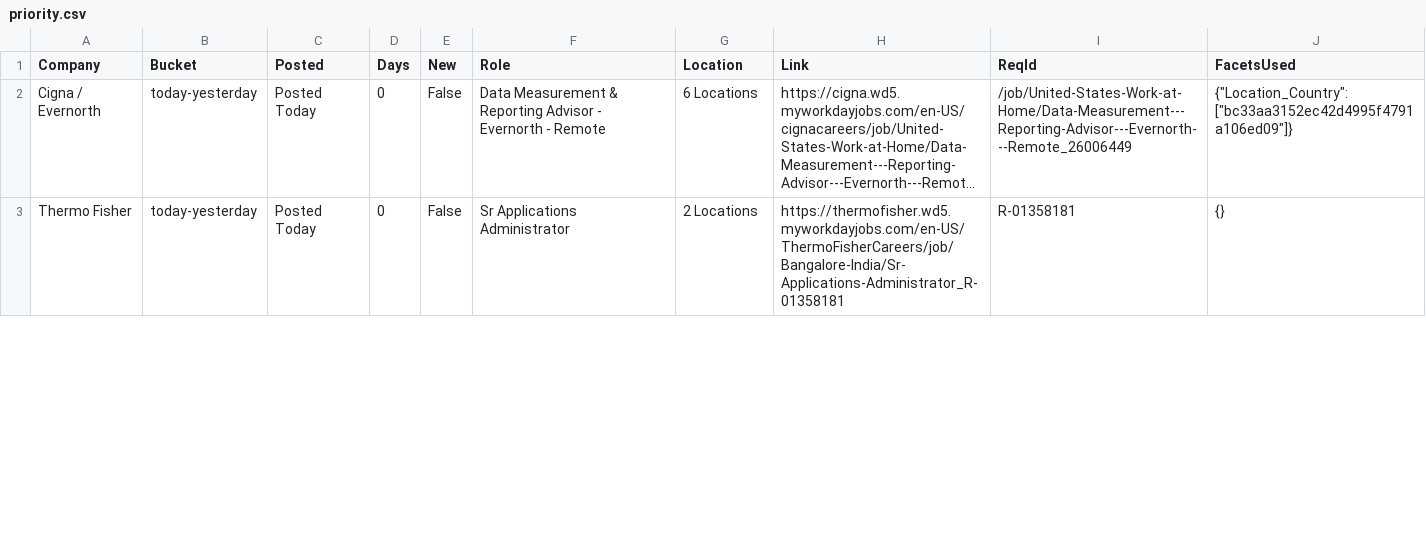
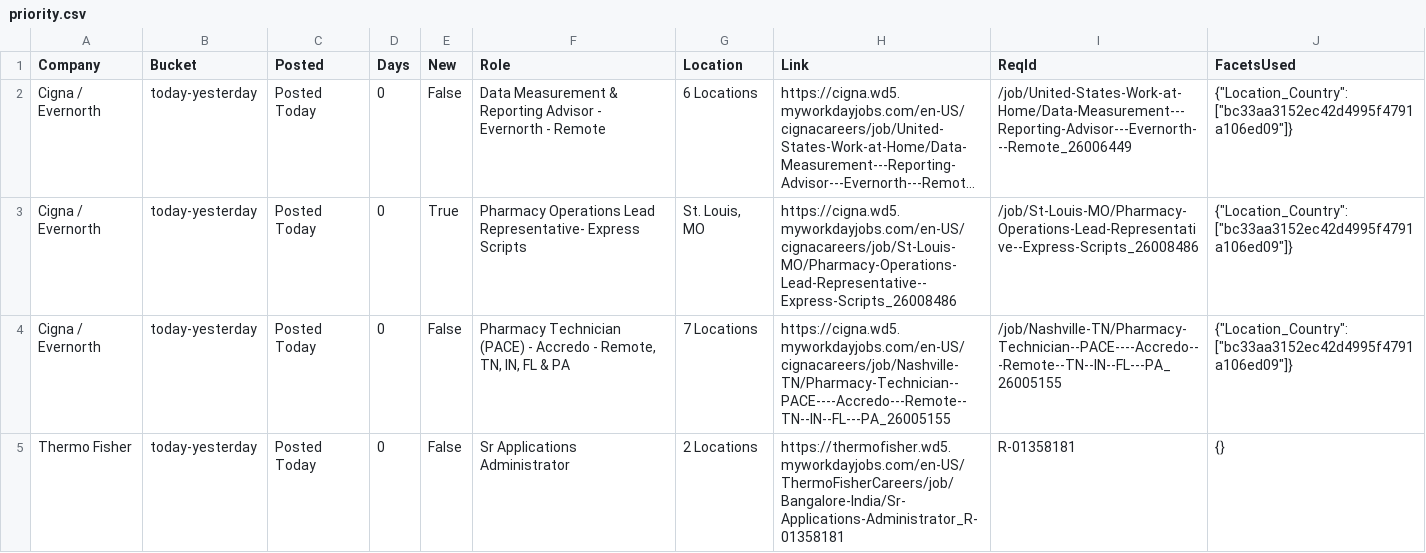
Before and after one commit to tusharpanthri/job-scraper, a CSV file: data/priority.csv, drawn as a sheet; only a part is shown; long unchanged cells end in …; the diff covers the shown part only; the diff names each change by its address in the sheet, - before the commit and + after, or states it on an @@ line.

```diff
--- a/data/priority.csv
+++ b/data/priority.csv
+row 3: Cigna / Evernorth | today-yesterday | Posted Today | 0 | True | Pharmacy Operations Lead Representative- Express Scripts | St. Louis, MO | https://cigna.wd5.myworkdayjobs.com/en-US/cignacareers/job/St-Louis-MO/Pharmacy-Operations-Lead-Representative--Express-Scripts_26008486 | /job/St-Louis-MO/Pharmacy-Operations-Lead-Representative--Express-Scripts_26008486 | {"Location_Country": ["bc33aa3152ec42d4995f4791a106ed09"]}
+row 4: Cigna / Evernorth | today-yesterday | Posted Today | 0 | False | Pharmacy Technician (PACE) - Accredo - Remote, TN, IN, FL & PA | 7 Locations | https://cigna.wd5.myworkdayjobs.com/en-US/cignacareers/job/Nashville-TN/Pharmacy-Technician--PACE----Accredo---Remote--TN--IN--FL---PA_26005155 | /job/Nashville-TN/Pharmacy-Technician--PACE----Accredo---Remote--TN--IN--FL---PA_26005155 | {"Location_Country": ["bc33aa3152ec42d4995f4791a106ed09"]}
```
Also changed, not shown: 1 added row and 1 edited cell elsewhere in this file, 4 other files.
